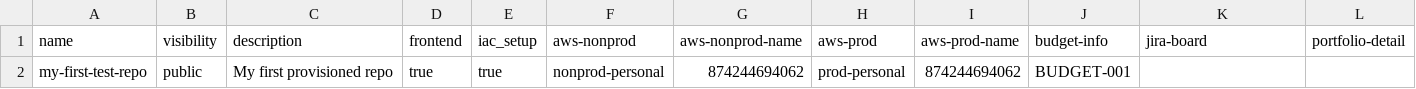
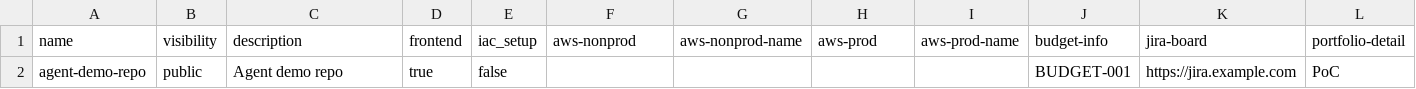
Before and after one commit to brijesh-poc-edplus/github-provisioning-iac, a CSV file: data/repos.csv, drawn as a sheet.

Commit message:
chore: configure tier 1 demo repository
Point the CSV source of truth at a fresh repository with AWS IaC disabled so the first workflow run validates GitHub provisioning only.

```diff
--- a/data/repos.csv
+++ b/data/repos.csv
@@ -1,2 +1,2 @@
 name,visibility,description,frontend,iac_setup,aws-nonprod,aws-nonprod-name,aws-prod,aws-prod-name,budget-info,jira-board,portfolio-detail
-my-first-test-repo,public,My first provisioned repo,true,true,nonprod-personal,874244694062,prod-personal,874244694062,BUDGET-001,,
+agent-demo-repo,public,Agent demo repo,true,false,,,,,BUDGET-001,https://jira.example.com,PoC
```
